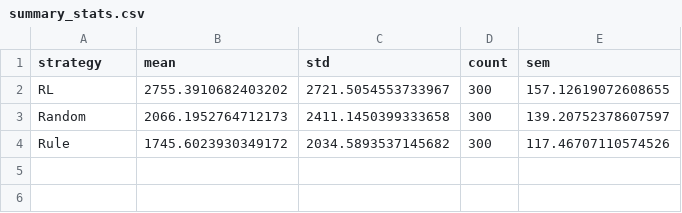
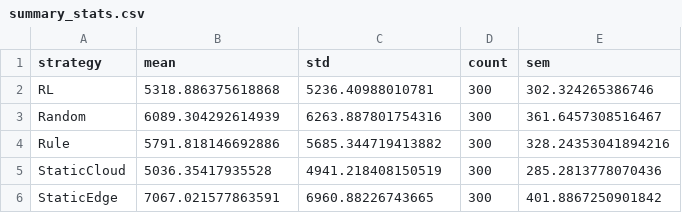
Before and after one commit to Cdarthreddy/latency-reduction-in-5G, a CSV file: analysis/out/summary_stats.csv, drawn as a sheet.

```diff
--- a/analysis/out/summary_stats.csv
+++ b/analysis/out/summary_stats.csv
@@ -1,4 +1,6 @@
 strategy,mean,std,count,sem
-RL,2755.3910682403202,2721.5054553733967,300,157.12619072608655
-Random,2066.1952764712173,2411.1450399333658,300,139.20752378607597
-Rule,1745.6023930349172,2034.5893537145682,300,117.46707110574526
+RL,5318.886375618868,5236.40988010781,300,302.324265386746
+Random,6089.304292614939,6263.887801754316,300,361.6457308516467
+Rule,5791.818146692886,5685.344719413882,300,328.24353041894216
+StaticCloud,5036.35417935528,4941.218408150519,300,285.2813778070436
+StaticEdge,7067.021577863591,6960.88226743665,300,401.8867250901842
```
Also changed, not shown: data/workloads.csv, 28 other files.
